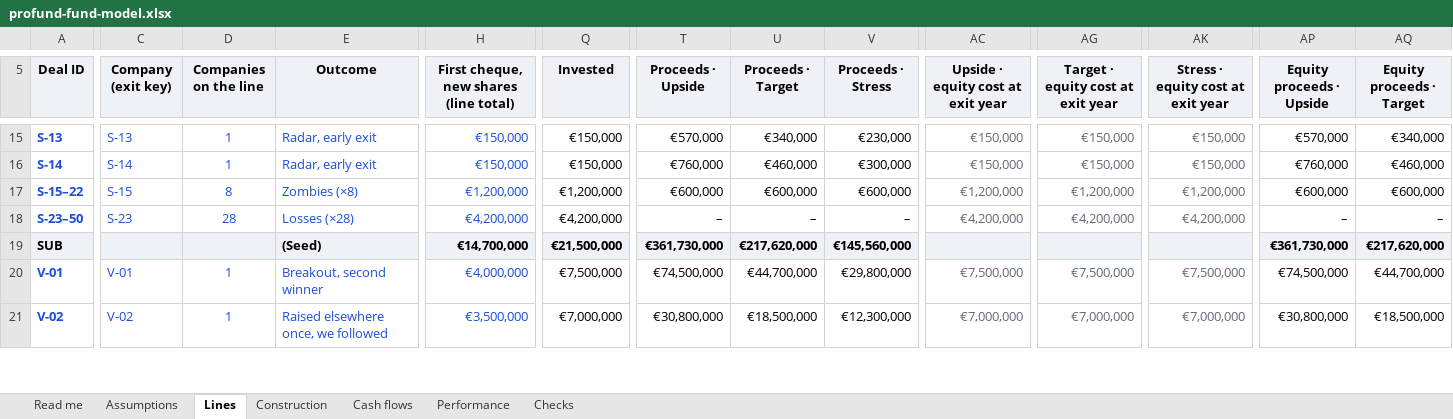
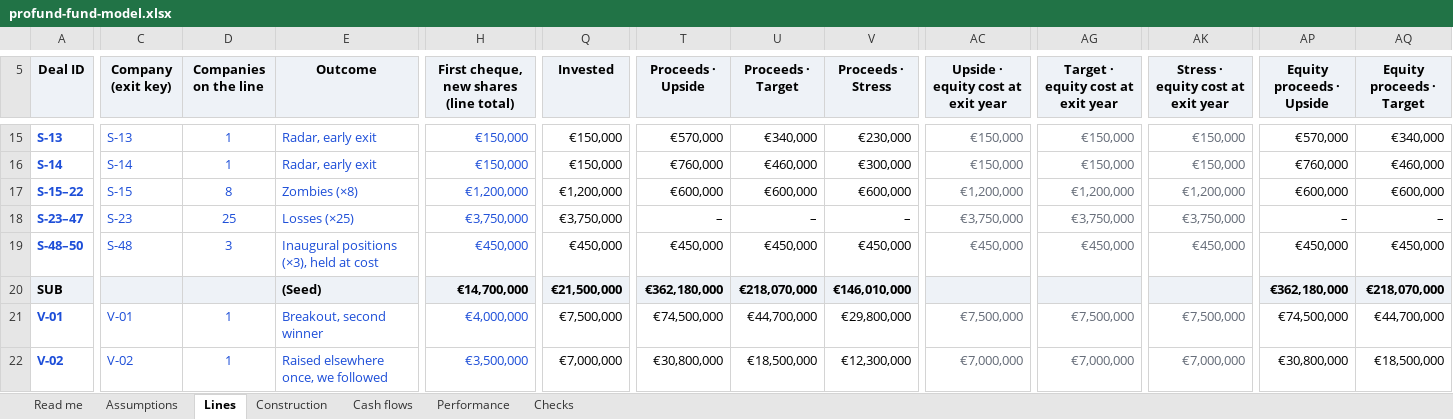
Before and after one commit to proplace-co/profund-vc, an Excel workbook: public/profund-fund-model.xlsx, sheet Lines, drawn as a sheet; only a part is shown, gaps mark what is left out; values as stored, in another font and other column widths than the file's, no borders; addresses are those after the commit; rows hold the shown columns only; the diff covers the shown part only; the diff names each change by its address in the sheet, - before the commit and + after, or states it on an @@ line.

```diff
--- a/public/profund-fund-model.xlsx (sheet Lines)
+++ b/public/profund-fund-model.xlsx (sheet Lines)
-A18 (Deal ID): S-23–50
+A18 (Deal ID): S-23–47
-D18 (Companies on the line): 28
+D18 (Companies on the line): 25
-E18 (Outcome): Losses (×28)
+E18 (Outcome): Losses (×25)
-H18: €4,200,000
+H18: €3,750,000
-Q18 (Invested): €4,200,000
+Q18 (Invested): €3,750,000
-AC18: €4,200,000
+AC18: €3,750,000
-AG18: €4,200,000
+AG18: €3,750,000
-AK18: €4,200,000
+AK18: €3,750,000
+row 19: S-48–50 | S-48 | 3 | Inaugural positions (×3), held at cost | €450,000 | €450,000 | €450,000 | €450,000 | €450,000 | €450,000 | €450,000 | €450,000 | €450,000 | €450,000
-T20 (Proceeds · Upside): €361,730,000
+T20 (Proceeds · Upside): €362,180,000
-U20 (Proceeds · Target): €217,620,000
+U20 (Proceeds · Target): €218,070,000
-V20 (Proceeds · Stress): €145,560,000
+V20 (Proceeds · Stress): €146,010,000
-AP20 (Equity proceeds · Upside): €361,730,000
+AP20 (Equity proceeds · Upside): €362,180,000
-AQ20 (Equity proceeds · Target): €217,620,000
+AQ20 (Equity proceeds · Target): €218,070,000
```
Also changed, not shown: 12 edited cells elsewhere in this sheet, sheet Cash flows, sheet Checks, sheet Construction, sheet Performance, formulas that keep their value, 9 other files.
